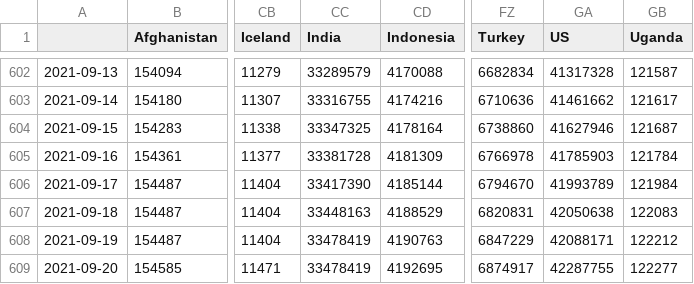
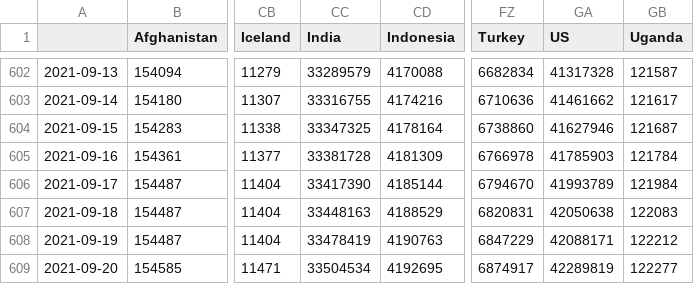
Before and after one commit to BrianLDev/Covid19_Analytics, a CSV file: Datasets/JH/jh_hist_countries_cases.csv, drawn as a sheet; only a part is shown, gaps mark what is left out; the diff names each change by its address in the sheet, - before the commit and + after, or states it on an @@ line.

```diff
--- a/Datasets/JH/jh_hist_countries_cases.csv
+++ b/Datasets/JH/jh_hist_countries_cases.csv
-CC609 (India): 33478419
+CC609 (India): 33504534
-GA609 (US): 42287755
+GA609 (US): 42289819
```
Also changed, not shown: Datasets/JH/jh_hist_countries_deaths.csv, Datasets/JH/jh_hist_usstates_cases.csv, 16 other files.
